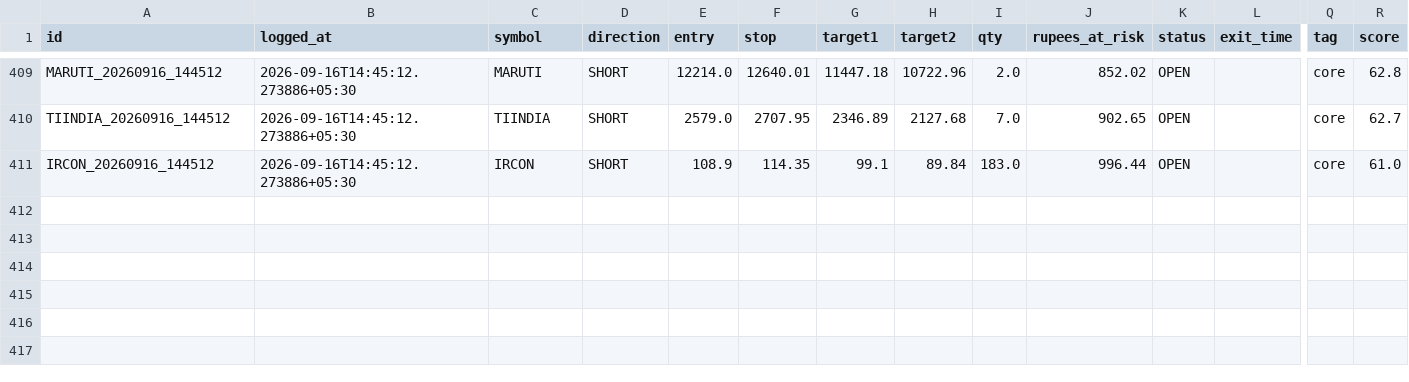
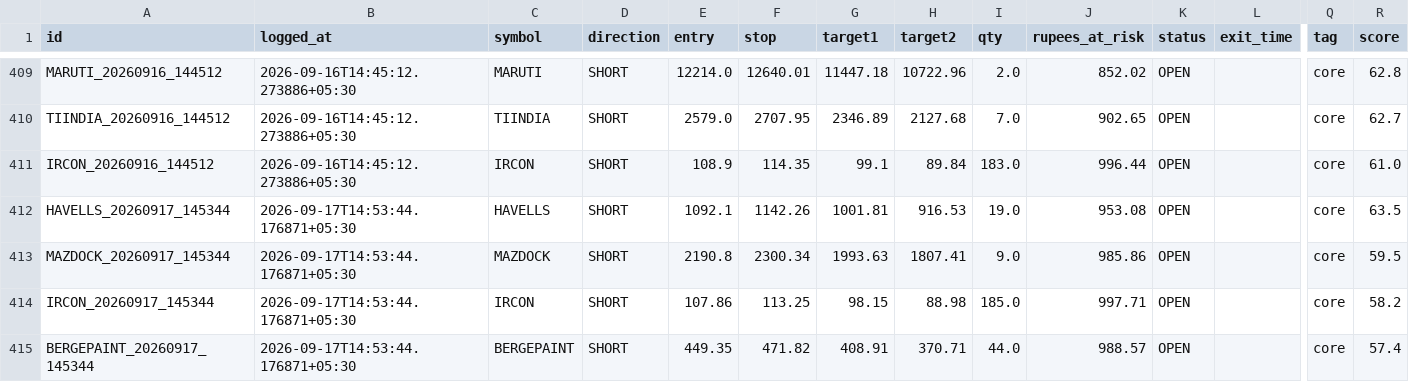
Before and after one commit to Arnav2412/trading-bot, a CSV file: reports/paper_trades.csv, drawn as a sheet; only a part is shown, gaps mark what is left out; rows hold the shown columns only; the diff covers the shown part only; the diff names each change by its address in the sheet, - before the commit and + after, or states it on an @@ line.

```diff
--- a/reports/paper_trades.csv
+++ b/reports/paper_trades.csv
+row 412: HAVELLS_20260917_145344 | 2026-09-17T14:53:44.176871+05:30 | HAVELLS | SHORT | 1092.1 | 1142.26 | 1001.81 | 916.53 | 19.0 | 953.08 | OPEN |  | core | 63.5
+row 413: MAZDOCK_20260917_145344 | 2026-09-17T14:53:44.176871+05:30 | MAZDOCK | SHORT | 2190.8 | 2300.34 | 1993.63 | 1807.41 | 9.0 | 985.86 | OPEN |  | core | 59.5
+row 414: IRCON_20260917_145344 | 2026-09-17T14:53:44.176871+05:30 | IRCON | SHORT | 107.86 | 113.25 | 98.15 | 88.98 | 185.0 | 997.71 | OPEN |  | core | 58.2
+row 415: BERGEPAINT_20260917_145344 | 2026-09-17T14:53:44.176871+05:30 | BERGEPAINT | SHORT | 449.35 | 471.82 | 408.91 | 370.71 | 44.0 | 988.57 | OPEN |  | core | 57.4
```
Also changed, not shown: 3 added rows and 18 edited cells elsewhere in this file, 4 other files.
